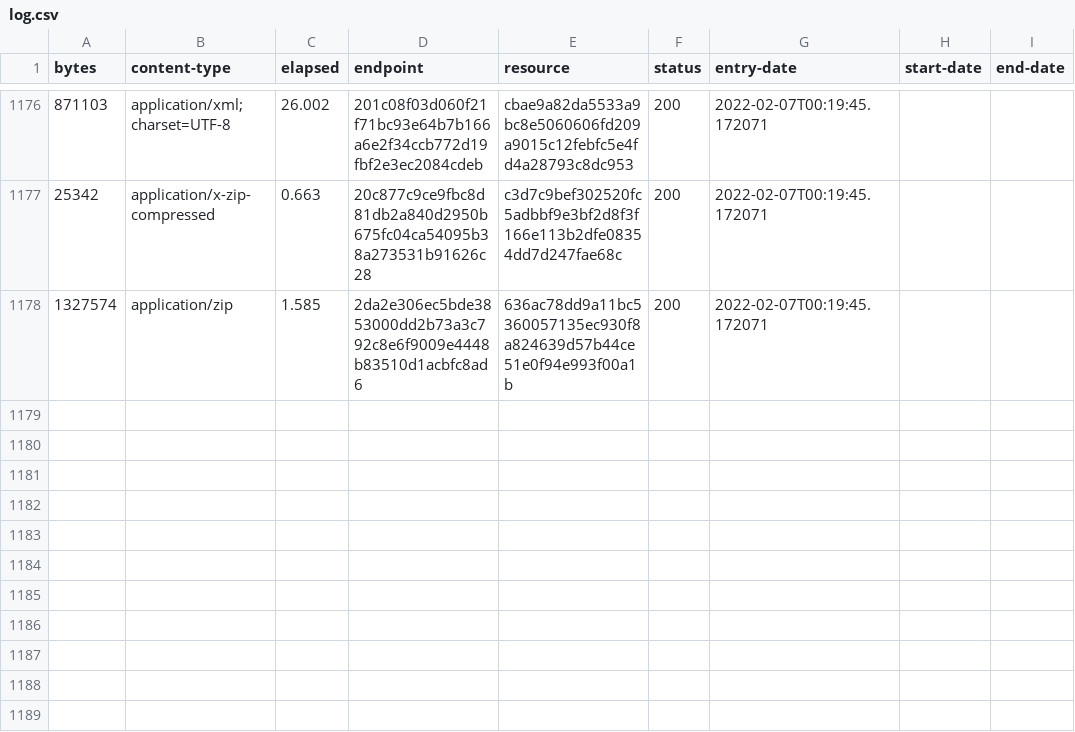
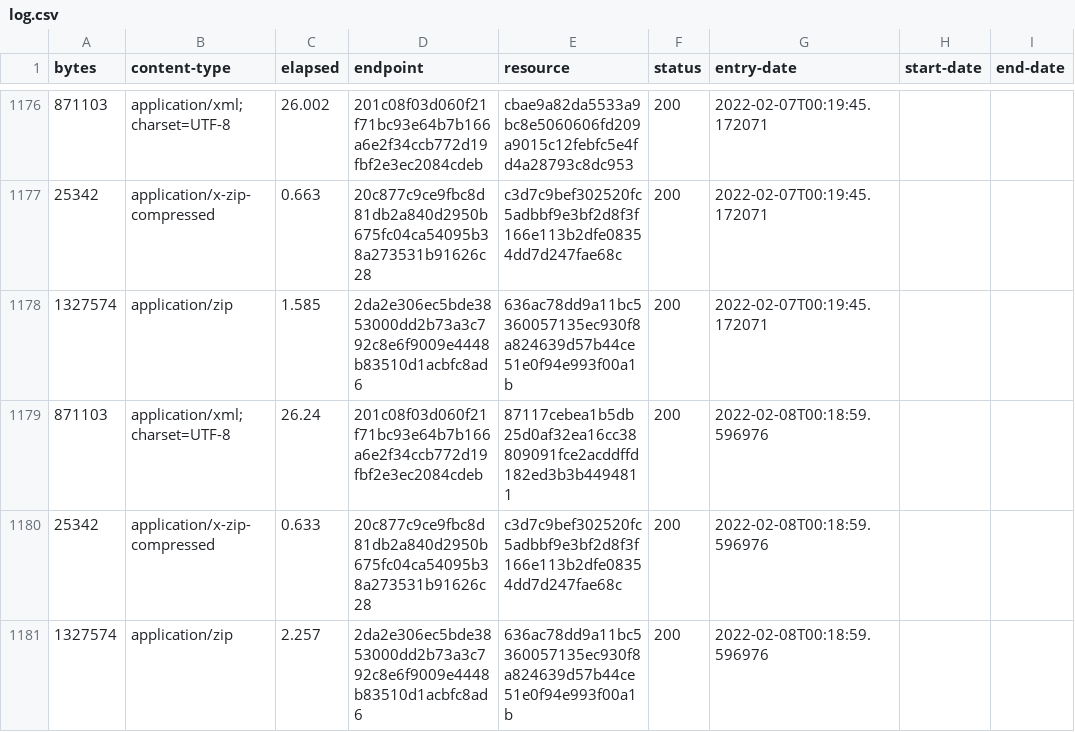
Before and after one commit to digital-land/brownfield-site-collection, a CSV file: collection/log.csv, drawn as a sheet; only a part is shown, gaps mark what is left out.

Commit message:
Collection 2022-02-08

```diff
--- a/collection/log.csv
+++ b/collection/log.csv
@@ -1178 +1178,4 @@ bytes,content-type,elapsed,endpoint,resource,status,entry-date,start-date,end-da
 1327574,application/zip,1.585,2da2e306ec5bde3853000dd2b73a3c792c8e6f9009e4448b83510d1acbfc8ad6,636ac78dd9a11bc5360057135ec930f8a824639d57b44ce51e0f94e993f00a1b,200,2022-02-07T00:19:45.172071,,
+871103,application/xml;charset=UTF-8,26.24,201c08f03d060f21f71bc93e64b7b166a6e2f34ccb772d19fbf2e3ec2084cdeb,87117cebea1b5db25d0af32ea16cc38809091fce2acddffd182ed3b3b4494811,200,2022-02-08T00:18:59.596976,,
+25342,application/x-zip-compressed,0.633,20c877c9ce9fbc8d81db2a840d2950b675fc04ca54095b38a273531b91626c28,c3d7c9bef302520fc5adbbf9e3bf2d8f3f166e113b2dfe08354dd7d247fae68c,200,2022-02-08T00:18:59.596976,,
+1327574,application/zip,2.257,2da2e306ec5bde3853000dd2b73a3c792c8e6f9009e4448b83510d1acbfc8ad6,636ac78dd9a11bc5360057135ec930f8a824639d57b44ce51e0f94e993f00a1b,200,2022-02-08T00:18:59.596976,,
```
Also changed, not shown: collection/resource.csv, 1 other file.
